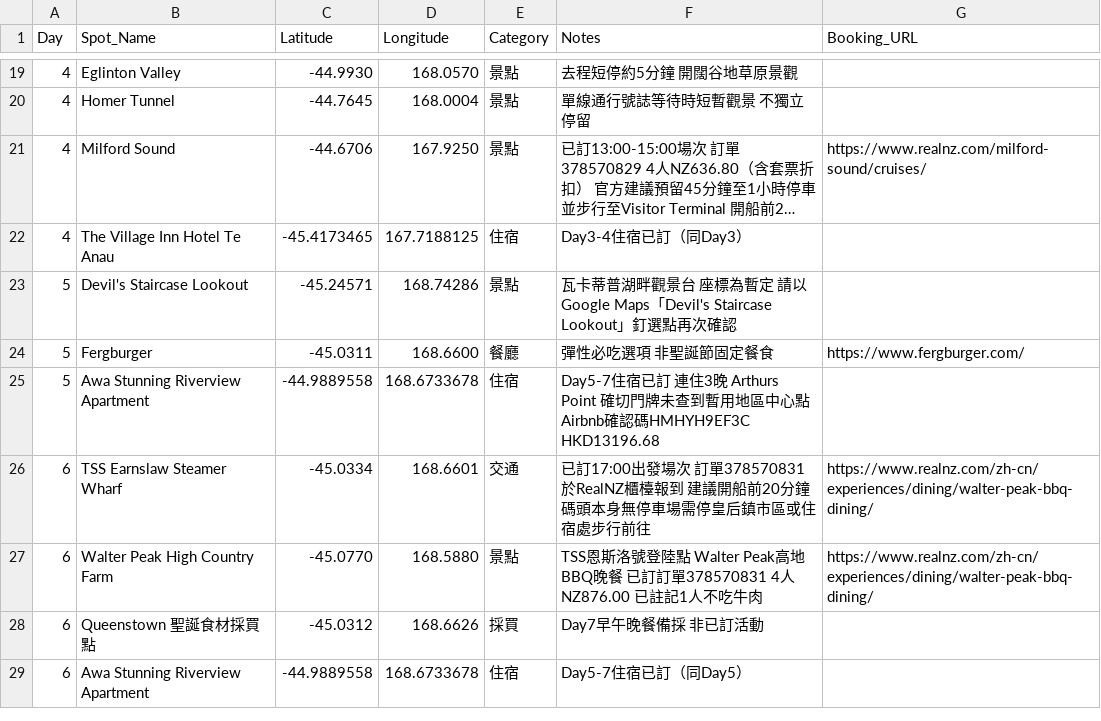
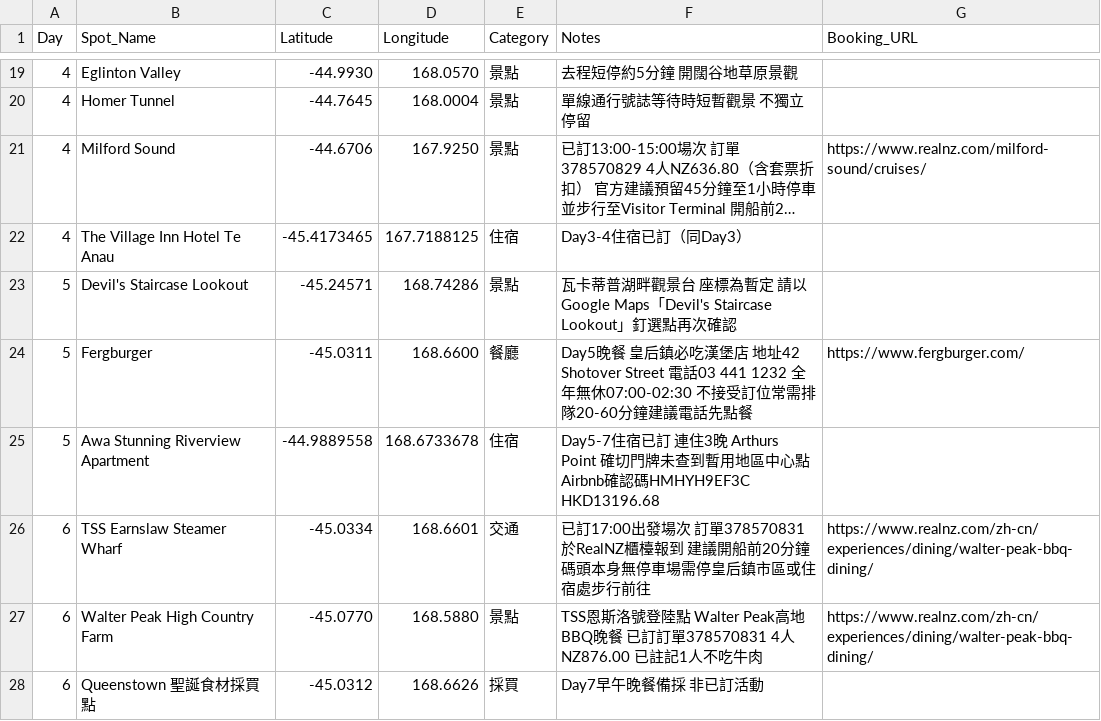
Before and after one commit to 411730178xian/nz-south-island-trip, a CSV file: nz_map_points.csv, drawn as a sheet; only a part is shown, gaps mark what is left out; the shorter side is filled out with more unchanged rows; long unchanged cells end in ….

```diff
--- a/nz_map_points.csv
+++ b/nz_map_points.csv
@@ -23,3 +23,3 @@ Day,Spot_Name,Latitude,Longitude,Category,Notes,Booking_URL
 5,Devil's Staircase Lookout,-45.24571,168.74286,景點,瓦卡蒂普湖畔觀景台 座標為暫定 請以Google Maps「Devil's Staircase Lookout」釘選點再次確認,
-5,Fergburger,-45.0311,168.6600,餐廳,彈性必吃選項 非聖誕節固定餐食,https://www.fergburger.com/
+5,Fergburger,-45.0311,168.6600,餐廳,Day5晚餐 皇后鎮必吃漢堡店 地址42 Shotover Street 電話03 441 1232 全年無休07:00-02:30 不接受訂位常需排隊20-60分鐘建議電話先點餐,https://www.fergburger.com/
 5,Awa Stunning Riverview Apartment,-44.9889558,168.6733678,住宿,Day5-7住宿已訂 連住3晚 Arthurs Point 確切門牌未查到暫用地區中心點 Airbnb確認碼HMHYH9EF3C HKD13196.68,
```
Also changed, not shown: 4 other files.
